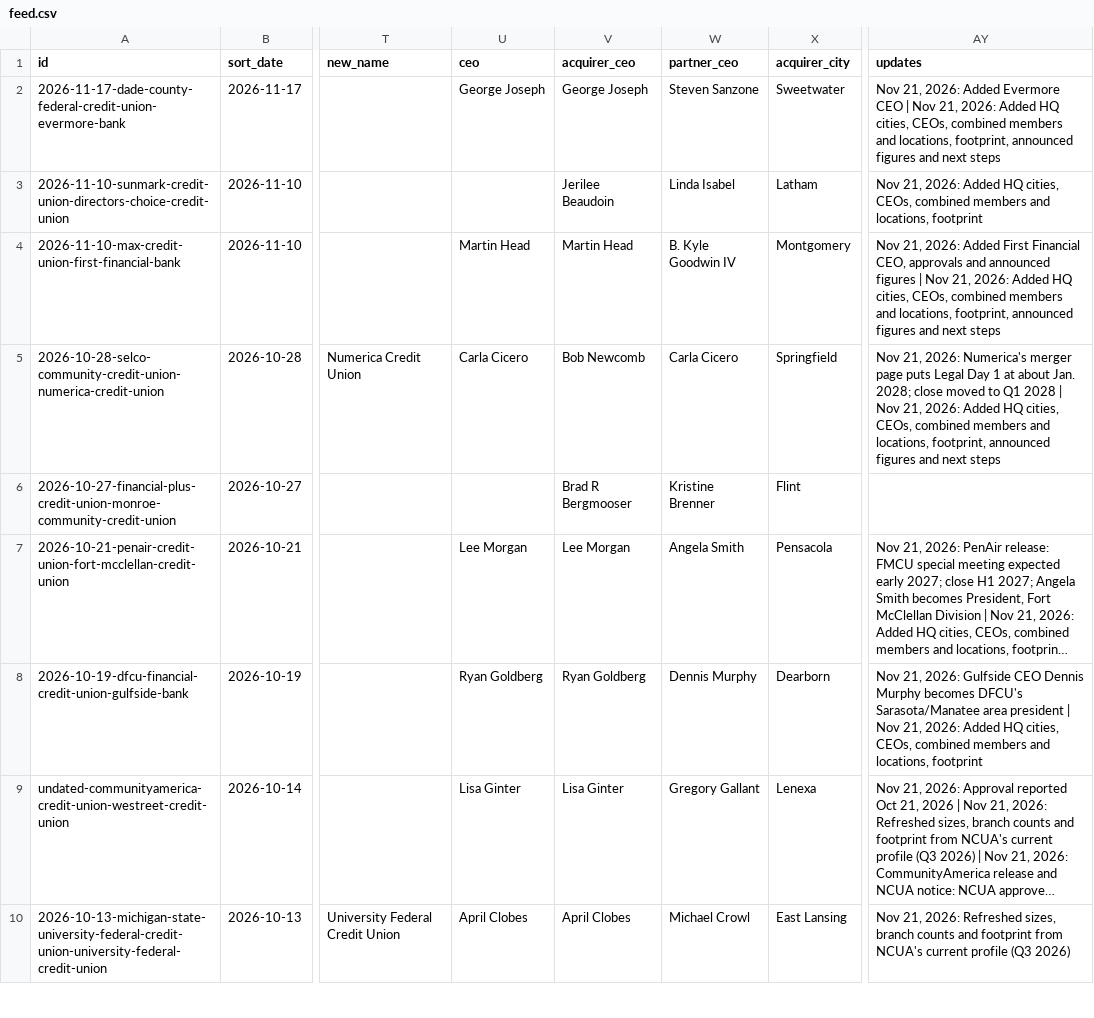
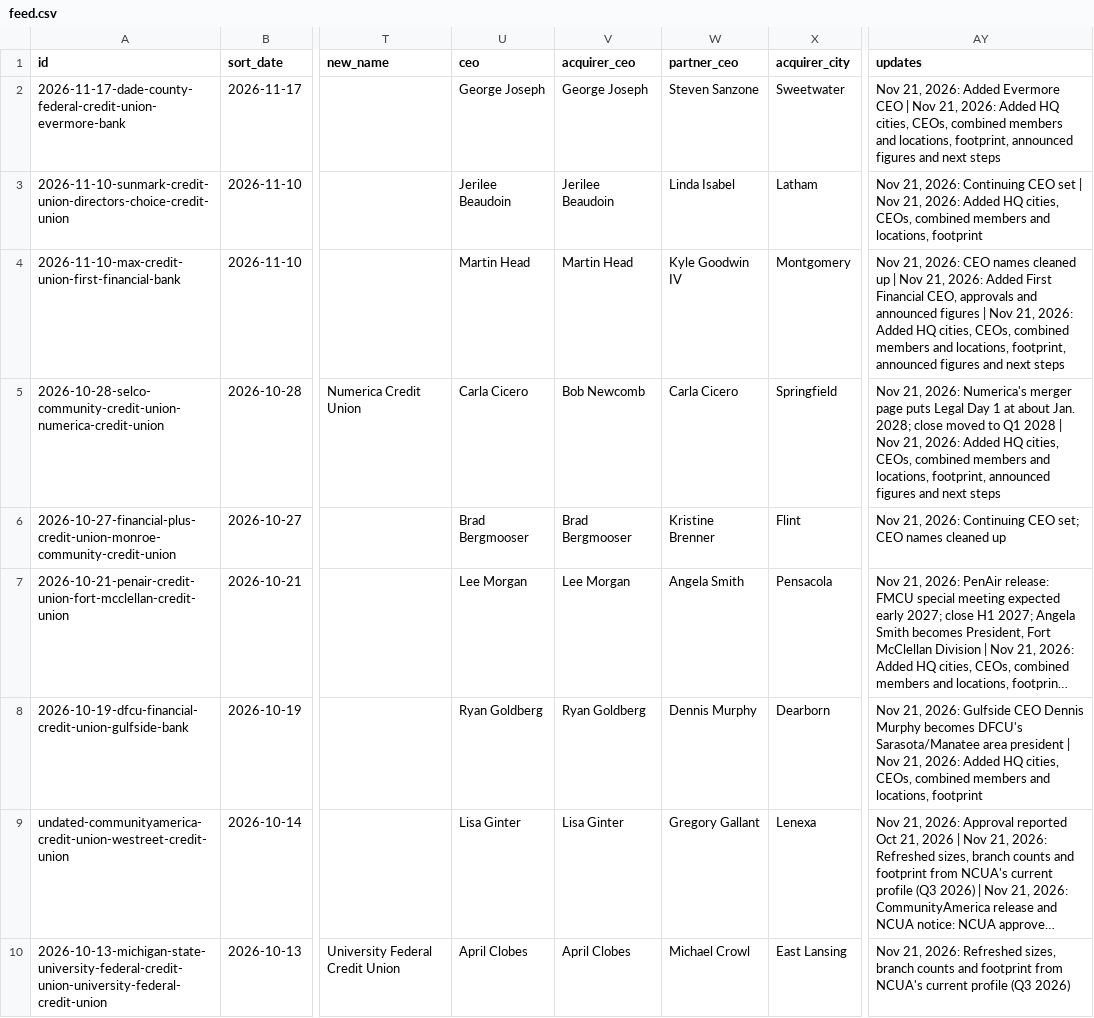
Before and after one commit to skmcnair/data-feeds, a CSV file: feeds/mergers/feed.csv, drawn as a sheet; only a part is shown, gaps mark what is left out; long unchanged cells end in …; the diff covers the shown part only; the diff names each change by its address in the sheet, - before the commit and + after, or states it on an @@ line.

```diff
--- a/feeds/mergers/feed.csv
+++ b/feeds/mergers/feed.csv
-U3 (ceo): (empty)
+U3 (ceo): Jerilee Beaudoin
-AY3 (updates): …21, 2026: Added HQ…
+AY3 (updates): …21, 2026: Continuing CEO set | Nov 21, 2026: Added HQ…
-W4 (partner_ceo): B. Kyle Goodwin IV
+W4 (partner_ceo): Kyle Goodwin IV
-AY4 (updates): …21, 2026: Added First…
+AY4 (updates): …21, 2026: CEO names cleaned up | Nov 21, 2026: Added First…
-U6 (ceo): (empty)
+U6 (ceo): Brad Bergmooser
-V6 (acquirer_ceo): Brad R Bergmooser
+V6 (acquirer_ceo): Brad Bergmooser
-AY6 (updates): (empty)
+AY6 (updates): Nov 21, 2026: Continuing CEO set; CEO names cleaned up
```
Also changed, not shown: 139 edited cells elsewhere in this file, 8 other files.
